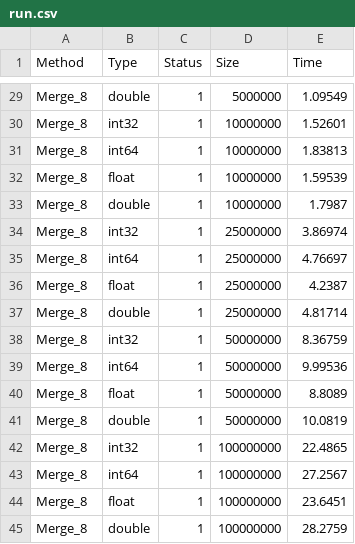
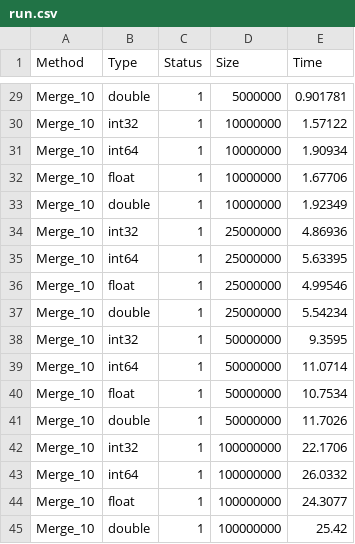
Before and after one commit to SemyonBevzuk/SortLab, a CSV file: experiments/Merge/run.csv, drawn as a sheet; only a part is shown, gaps mark what is left out; the diff covers the shown part only; the diff names each change by its address in the sheet, - before the commit and + after, or states it on an @@ line.

```diff
--- a/experiments/Merge/run.csv
+++ b/experiments/Merge/run.csv
-A29:A45 (Method): Merge_8
+A29:A45 (Method): Merge_10
-E29 (Time): 1.09549
+E29 (Time): 0.901781
-E30 (Time): 1.52601
+E30 (Time): 1.57122
-E31 (Time): 1.83813
+E31 (Time): 1.90934
-E32 (Time): 1.59539
+E32 (Time): 1.67706
-E33 (Time): 1.7987
+E33 (Time): 1.92349
-E34 (Time): 3.86974
+E34 (Time): 4.86936
-E35 (Time): 4.76697
+E35 (Time): 5.63395
-E36 (Time): 4.2387
+E36 (Time): 4.99546
-E37 (Time): 4.81714
+E37 (Time): 5.54234
-E38 (Time): 8.36759
+E38 (Time): 9.3595
-E39 (Time): 9.99536
+E39 (Time): 11.0714
-E40 (Time): 8.8089
+E40 (Time): 10.7534
-E41 (Time): 10.0819
+E41 (Time): 11.7026
-E42 (Time): 22.4865
+E42 (Time): 22.1706
-E43 (Time): 27.2567
+E43 (Time): 26.0332
-E44 (Time): 23.6451
+E44 (Time): 24.3077
-E45 (Time): 28.2759
+E45 (Time): 25.42
```
Also changed, not shown: 54 edited cells elsewhere in this file, experiments/BucketInsertion/run.csv, experiments/BucketInsertion/test_1000000.csv, 29 other files.
